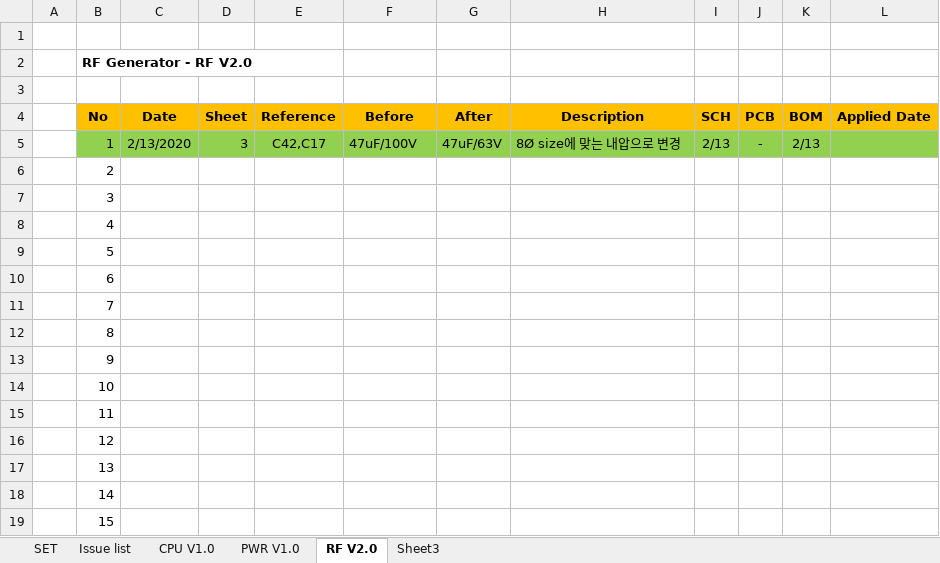
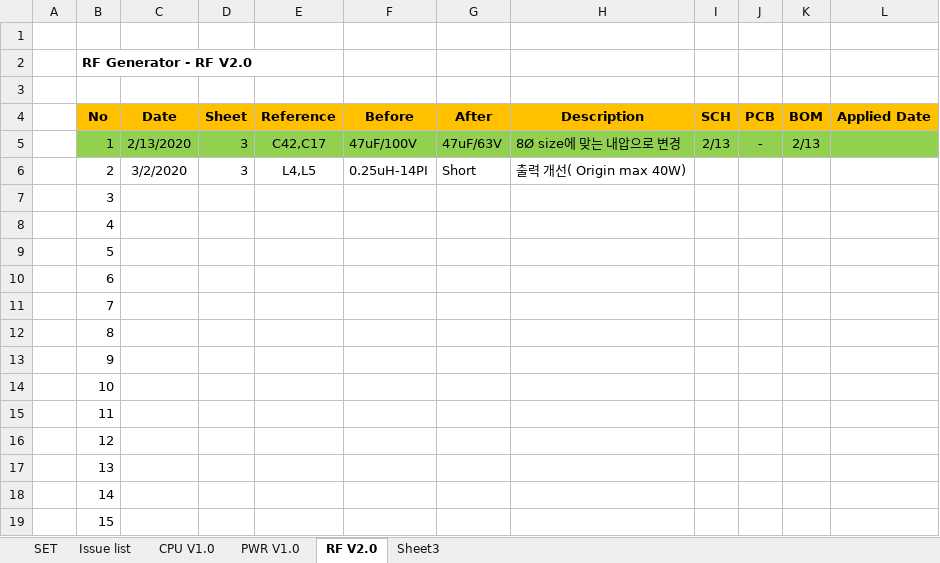
Before and after one commit to ArvidJoung/Plasma_RF_Generator, an Excel workbook: 1_Schematic/Build V2.0/RF-GEN-Change list_20200225.xlsx, sheet RF V2.0, drawn as a sheet; values as stored, in another font and other column widths than the file's, no borders; the diff names each change by its address in the sheet, - before the commit and + after, or states it on an @@ line.

```diff
--- a/1_Schematic/Build V2.0/RF-GEN-Change list_20200225.xlsx (sheet RF V2.0)
+++ b/1_Schematic/Build V2.0/RF-GEN-Change list_20200225.xlsx (sheet RF V2.0)
-C6 (Date): (empty)
+C6 (Date): 3/2/2020
-D6 (Sheet): (empty)
+D6 (Sheet): 3
-E6 (Reference): (empty)
+E6 (Reference): L4,L5
-F6 (Before): (empty)
+F6 (Before): 0.25uH-14PI
-G6 (After): (empty)
+G6 (After): Short
-H6 (Description): (empty)
+H6 (Description): 출력 개선( Origin max 40W)
```
Also changed, not shown: sheet PWR V1.0, 1_Schematic/Build V2.0/RF Generator Review Data_20191112.xlsx, 5 other files.
